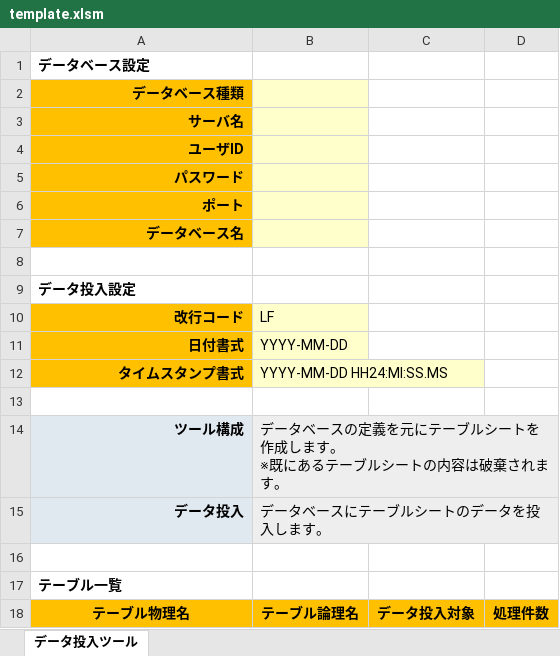
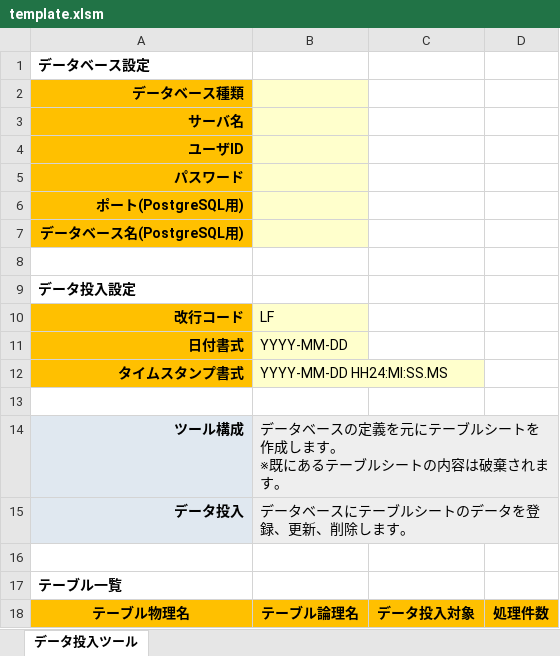
Before and after one commit to thirdplay/DataEntryTool, an Excel workbook: src/DataEntryTool.xlsm/template.xlsm, sheet データ投入ツール, drawn as a sheet; values as stored, in another font and other column widths than the file's, no borders; the diff names each change by its address in the sheet, - before the commit and + after, or states it on an @@ line.

```diff
--- a/src/DataEntryTool.xlsm/template.xlsm (sheet データ投入ツール)
+++ b/src/DataEntryTool.xlsm/template.xlsm (sheet データ投入ツール)
-A6: ポート
+A6: ポート(PostgreSQL用)
-A7: データベース名
+A7: データベース名(PostgreSQL用)
-B15: データベースにテーブルシートのデータを投入します。
+B15: データベースにテーブルシートのデータを登録、更新、削除します。
```
Also changed, not shown: 8 other files.
